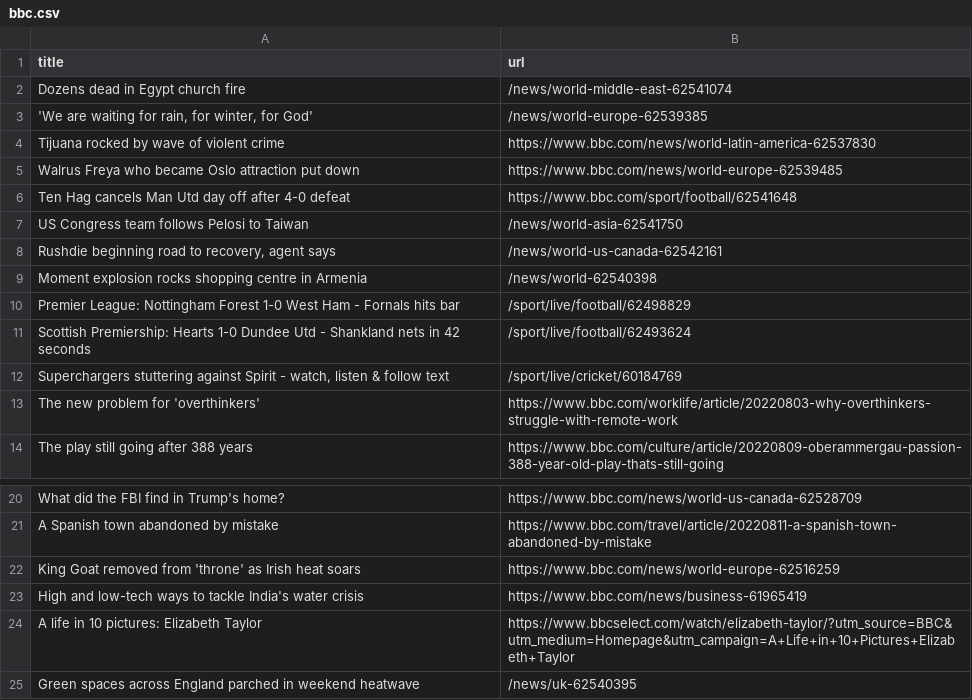
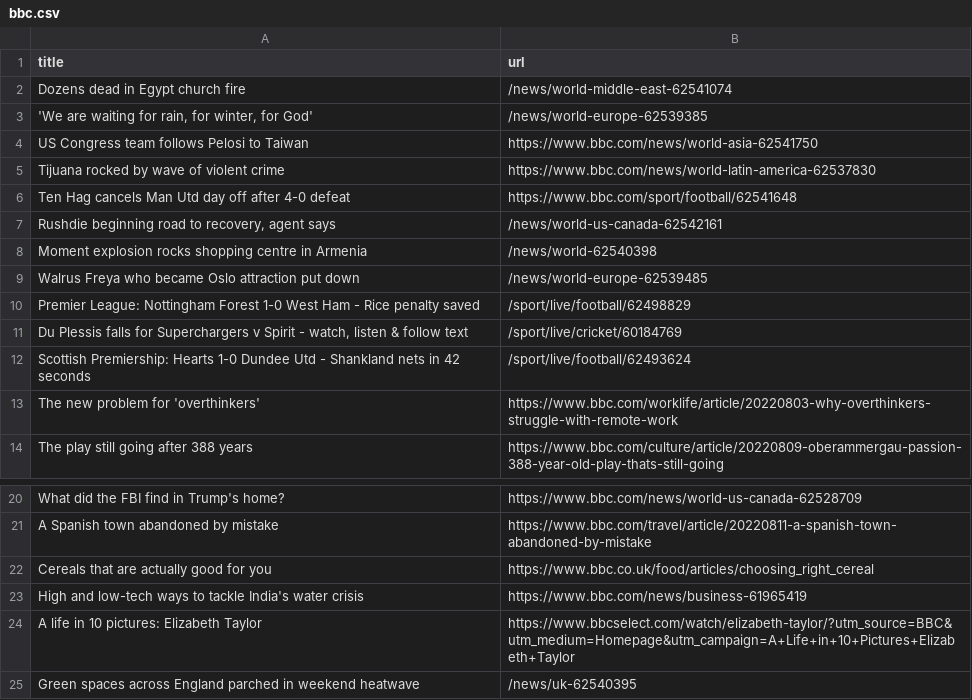
Before and after one commit to bryan-baker/automatic-scraper-bbc, a CSV file: bbc.csv, drawn as a sheet; only a part is shown, gaps mark what is left out.

```diff
--- a/bbc.csv
+++ b/bbc.csv
@@ -3,11 +3,11 @@ Dozens dead in Egypt church fire,/news/world-middle-east-62541074
 "'We are waiting for rain, for winter, for God'",/news/world-europe-62539385
+US Congress team follows Pelosi to Taiwan,https://www.bbc.com/news/world-asia-62541750
 Tijuana rocked by wave of violent crime,https://www.bbc.com/news/world-latin-america-62537830
-Walrus Freya who became Oslo attraction put down,https://www.bbc.com/news/world-europe-62539485
 Ten Hag cancels Man Utd day off after 4-0 defeat,https://www.bbc.com/sport/football/62541648
-US Congress team follows Pelosi to Taiwan,/news/world-asia-62541750
 "Rushdie beginning road to recovery, agent says",/news/world-us-canada-62542161
 Moment explosion rocks shopping centre in Armenia,/news/world-62540398
-Premier League: Nottingham Forest 1-0 West Ham - Fornals hits bar,/sport/live/football/62498829
+Walrus Freya who became Oslo attraction put down,/news/world-europe-62539485
+Premier League: Nottingham Forest 1-0 West Ham - Rice penalty saved,/sport/live/football/62498829
+"Du Plessis falls for Superchargers v Spirit - watch, listen & follow text",/sport/live/cricket/60184769
 Scottish Premiership: Hearts 1-0 Dundee Utd - Shankland nets in 42 seconds,/sport/live/football/62493624
-"Superchargers stuttering against Spirit - watch, listen & follow text",/sport/live/cricket/60184769
 The new problem for 'overthinkers',https://www.bbc.com/worklife/article/20220803-why-overthinkers-struggle-with-remote-work
@@ -21,3 +21,3 @@ What did the FBI find in Trump's home?,https://www.bbc.com/news/world-us-canada-
 A Spanish town abandoned by mistake,https://www.bbc.com/travel/article/20220811-a-spanish-town-abandoned-by-mistake
-King Goat removed from 'throne' as Irish heat soars,https://www.bbc.com/news/world-europe-62516259
+Cereals that are actually good for you,https://www.bbc.co.uk/food/articles/choosing_right_cereal
 High and low-tech ways to tackle India's water crisis,https://www.bbc.com/news/business-61965419
```
